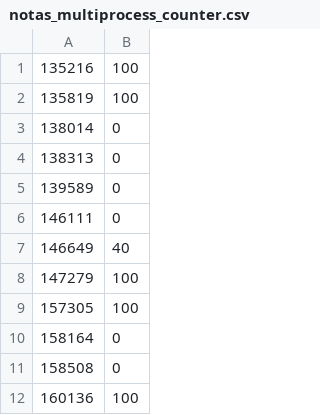
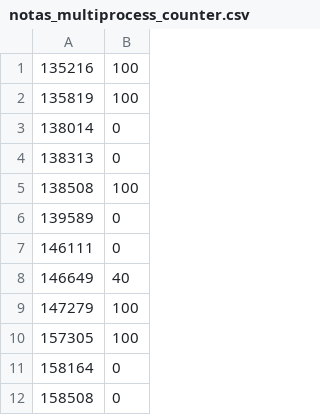
Before and after one commit to EAxxx/EA876, a CSV file: labs/notas_multiprocess_counter.csv, drawn as a sheet; only a part is shown; the shorter side is filled out with more unchanged rows.

Commit message:
Arrumei as notas do lab4 - ainda sem verificar os codigos manualmente

```diff
--- a/labs/notas_multiprocess_counter.csv
+++ b/labs/notas_multiprocess_counter.csv
@@ -4,2 +4,3 @@
 138313,0
+138508,100
 139589,0
```
